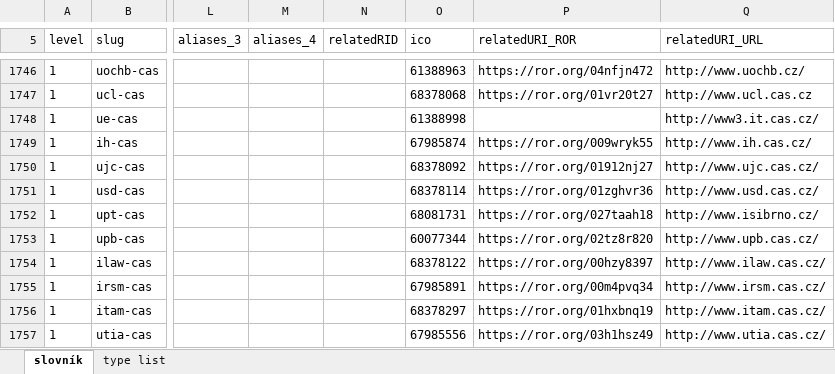
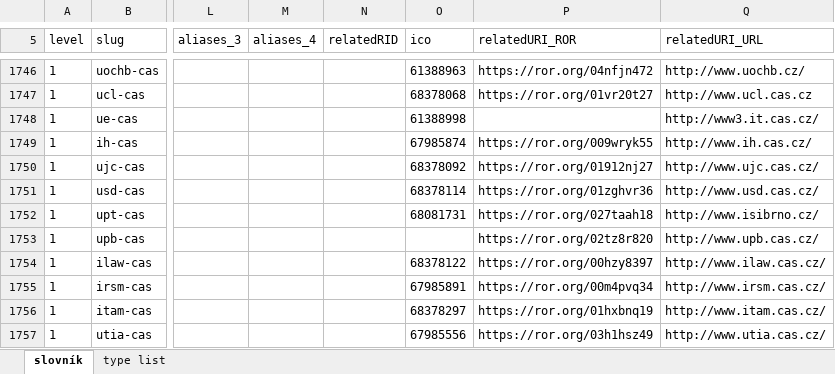
Before and after one commit to Narodni-repozitar/nr-taxonomies, an Excel workbook: data/excel/institutions.xlsx, sheet slovník, drawn as a sheet; only a part is shown, gaps mark what is left out; values as stored, in another font and other column widths than the file's, no borders; conditional formats not drawn; the diff covers the shown part only; the diff names each change by its address in the sheet, - before the commit and + after, or states it on an @@ line.

```diff
--- a/data/excel/institutions.xlsx (sheet slovník)
+++ b/data/excel/institutions.xlsx (sheet slovník)
-O1753 (ico): 60077344
+O1753 (ico): (empty)
```
Also changed, not shown: 6 edited cells and cell formats elsewhere in this sheet.
